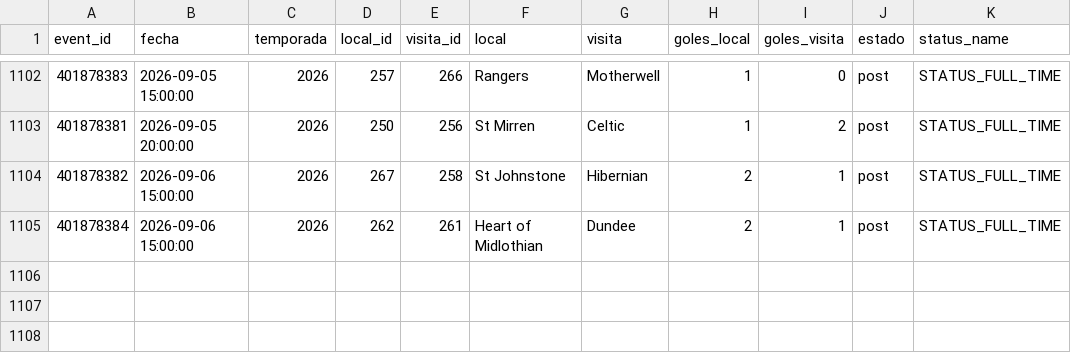
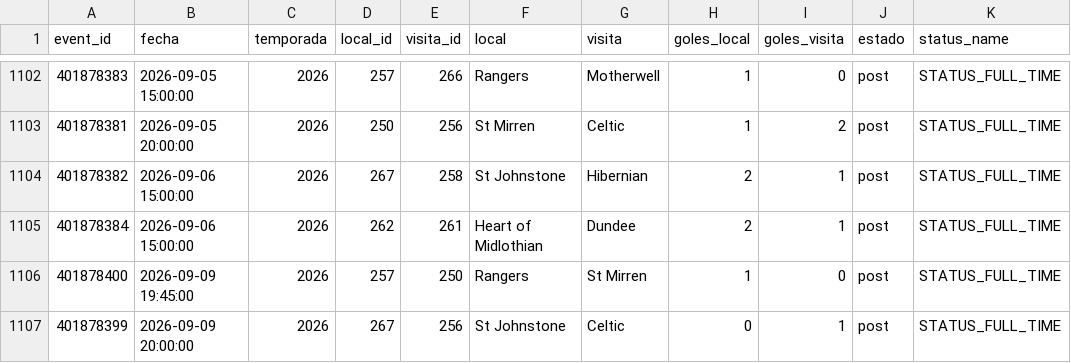
Before and after one commit to Pacortes2021/fifa-2026-hybrid-forecast, a CSV file: sco/data/partidos.csv, drawn as a sheet; only a part is shown, gaps mark what is left out.

```diff
--- a/sco/data/partidos.csv
+++ b/sco/data/partidos.csv
@@ -1105 +1105,3 @@ event_id,fecha,temporada,local_id,visita_id,local,visita,goles_local,goles_visit
 401878384,2026-09-06 15:00:00,2026,262,261,Heart of Midlothian,Dundee,2,1,post,STATUS_FULL_TIME
+401878400,2026-09-09 19:45:00,2026,257,250,Rangers,St Mirren,1,0,post,STATUS_FULL_TIME
+401878399,2026-09-09 20:00:00,2026,267,256,St Johnstone,Celtic,0,1,post,STATUS_FULL_TIME
```
Also changed, not shown: ned/data/partidos.csv, por/data/partidos.csv, 6 other files.
